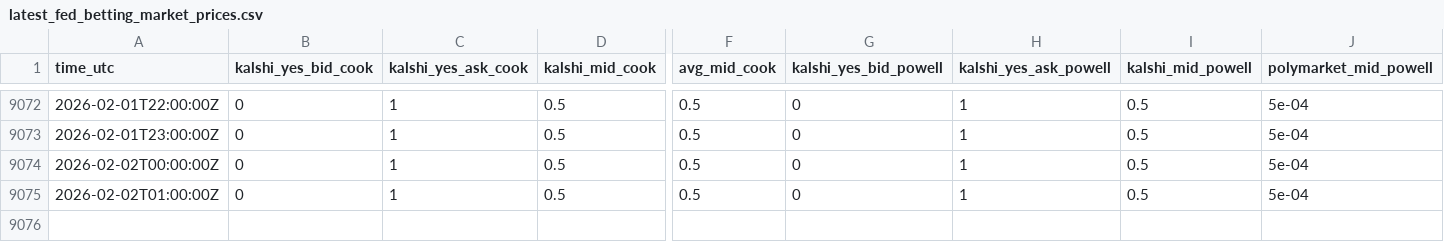
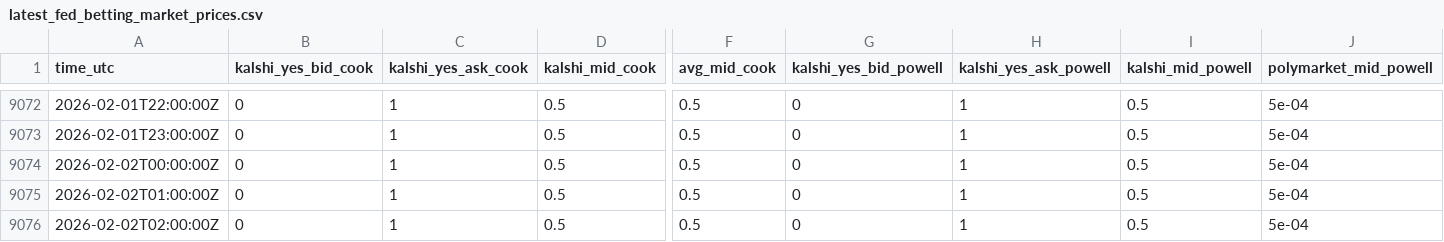
Before and after one commit to TheEconomist/fed_betting_markets, a CSV file: latest_fed_betting_market_prices.csv, drawn as a sheet; only a part is shown, gaps mark what is left out; rows hold the shown columns only; the diff names each change by its address in the sheet, - before the commit and + after, or states it on an @@ line.

```diff
--- a/latest_fed_betting_market_prices.csv
+++ b/latest_fed_betting_market_prices.csv
+row 9076: 2026-02-02T02:00:00Z | 0 | 1 | 0.5 | 0.5 | 0 | 1 | 0.5 | 5e-04
```
Also changed, not shown: 2 other files.
